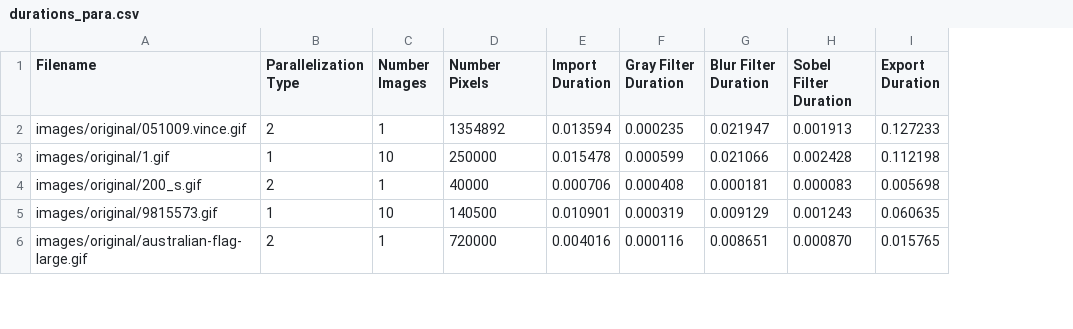
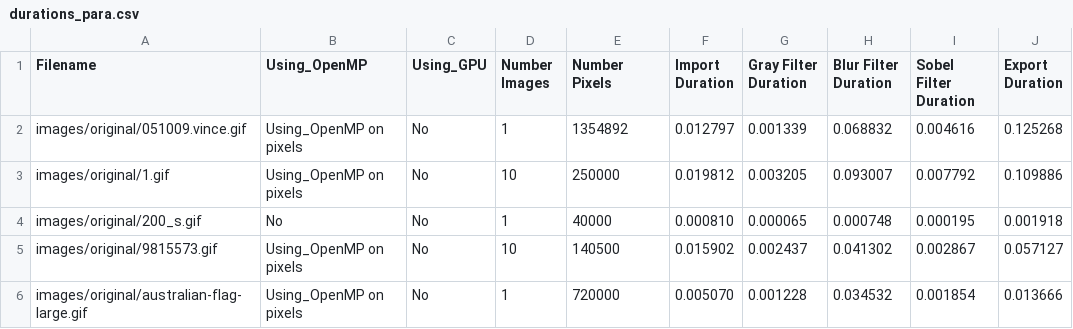
Before and after one commit to JohnnyVenturas/ParallelComputing, a CSV file: durations_para.csv, drawn as a sheet; only a part is shown; removed rows and columns are numbered as before the commit, all else as after; the diff covers the shown part only; the diff names each change by its address in the sheet, - before the commit and + after, or states it on an @@ line.

Commit message:
Added Blur filter using GPU. Modified a little bit the scripts to make the output more readable.

```diff
--- a/durations_para.csv
+++ b/durations_para.csv
-column B (Parallelization Type), rows 2-6: 2 | 1 | 2 | 1 | 2
+column B (Using_OpenMP), rows 2-6: Using_OpenMP on pixels | Using_OpenMP on pixels | No | Using_OpenMP on pixels | Using_OpenMP on pixels
+column C (Using_GPU), rows 2-6: all No
-F2 (Import Duration): 0.013594
+F2 (Import Duration): 0.012797
-G2 (Gray Filter Duration): 0.000235
+G2 (Gray Filter Duration): 0.001339
-H2 (Blur Filter Duration): 0.021947
+H2 (Blur Filter Duration): 0.068832
-I2 (Sobel Filter Duration): 0.001913
+I2 (Sobel Filter Duration): 0.004616
-J2 (Export Duration): 0.127233
+J2 (Export Duration): 0.125268
-F3 (Import Duration): 0.015478
+F3 (Import Duration): 0.019812
-G3 (Gray Filter Duration): 0.000599
+G3 (Gray Filter Duration): 0.003205
-H3 (Blur Filter Duration): 0.021066
+H3 (Blur Filter Duration): 0.093007
-I3 (Sobel Filter Duration): 0.002428
+I3 (Sobel Filter Duration): 0.007792
-J3 (Export Duration): 0.112198
+J3 (Export Duration): 0.109886
-F4 (Import Duration): 0.000706
+F4 (Import Duration): 0.000810
-G4 (Gray Filter Duration): 0.000408
+G4 (Gray Filter Duration): 0.000065
-H4 (Blur Filter Duration): 0.000181
+H4 (Blur Filter Duration): 0.000748
-I4 (Sobel Filter Duration): 0.000083
+I4 (Sobel Filter Duration): 0.000195
-J4 (Export Duration): 0.005698
+J4 (Export Duration): 0.001918
-F5 (Import Duration): 0.010901
+F5 (Import Duration): 0.015902
-G5 (Gray Filter Duration): 0.000319
+G5 (Gray Filter Duration): 0.002437
-H5 (Blur Filter Duration): 0.009129
+H5 (Blur Filter Duration): 0.041302
-I5 (Sobel Filter Duration): 0.001243
+I5 (Sobel Filter Duration): 0.002867
-J5 (Export Duration): 0.060635
+J5 (Export Duration): 0.057127
-F6 (Import Duration): 0.004016
+F6 (Import Duration): 0.005070
-G6 (Gray Filter Duration): 0.000116
+G6 (Gray Filter Duration): 0.001228
-H6 (Blur Filter Duration): 0.008651
+H6 (Blur Filter Duration): 0.034532
-I6 (Sobel Filter Duration): 0.000870
+I6 (Sobel Filter Duration): 0.001854
-J6 (Export Duration): 0.015765
+J6 (Export Duration): 0.013666
```
Also changed, not shown: 50 edited cells elsewhere in this file, 17 other files.
